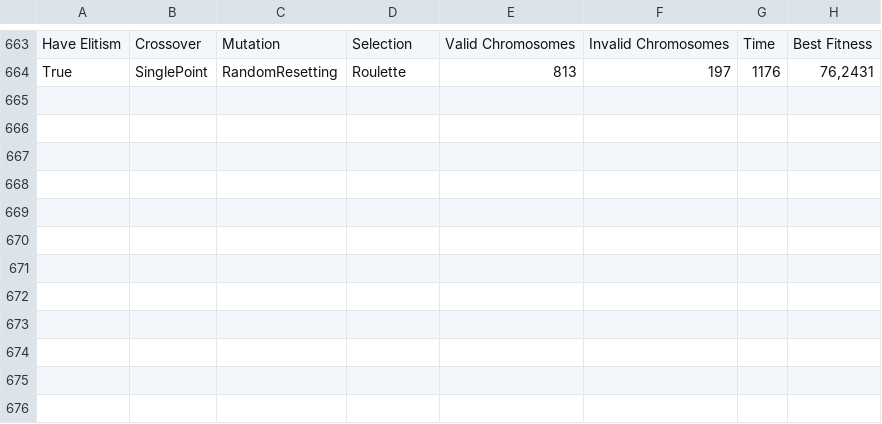
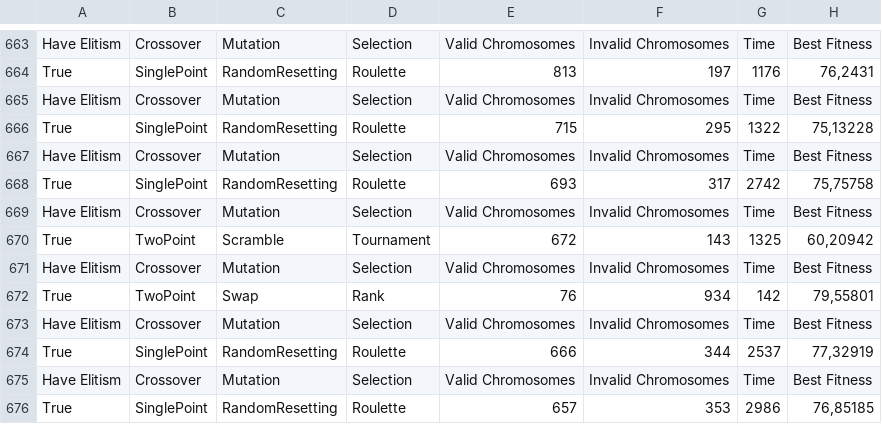
Before and after one commit to ClaudixoPG/MuseumCreator, a CSV file: Assets/MazeData.csv, drawn as a sheet; only a part is shown, gaps mark what is left out.

```diff
--- a/Assets/MazeData.csv
+++ b/Assets/MazeData.csv
@@ -664 +664,13 @@ Have Elitism;Crossover;Mutation;Selection;Valid Chromosomes;Invalid Chromosomes;
 True;SinglePoint;RandomResetting;Roulette;813;197;1176;76,2431
+Have Elitism;Crossover;Mutation;Selection;Valid Chromosomes;Invalid Chromosomes;Time;Best Fitness
+True;SinglePoint;RandomResetting;Roulette;715;295;1322;75,13228
+Have Elitism;Crossover;Mutation;Selection;Valid Chromosomes;Invalid Chromosomes;Time;Best Fitness
+True;SinglePoint;RandomResetting;Roulette;693;317;2742;75,75758
+Have Elitism;Crossover;Mutation;Selection;Valid Chromosomes;Invalid Chromosomes;Time;Best Fitness
+True;TwoPoint;Scramble;Tournament;672;143;1325;60,20942
+Have Elitism;Crossover;Mutation;Selection;Valid Chromosomes;Invalid Chromosomes;Time;Best Fitness
+True;TwoPoint;Swap;Rank;76;934;142;79,55801
+Have Elitism;Crossover;Mutation;Selection;Valid Chromosomes;Invalid Chromosomes;Time;Best Fitness
+True;SinglePoint;RandomResetting;Roulette;666;344;2537;77,32919
+Have Elitism;Crossover;Mutation;Selection;Valid Chromosomes;Invalid Chromosomes;Time;Best Fitness
+True;SinglePoint;RandomResetting;Roulette;657;353;2986;76,85185
```
Also changed, not shown: 8 other files.
